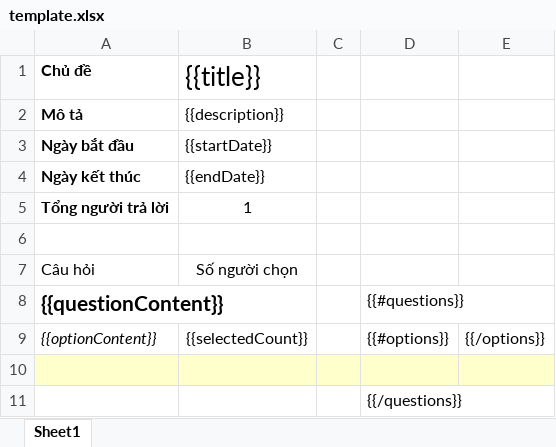
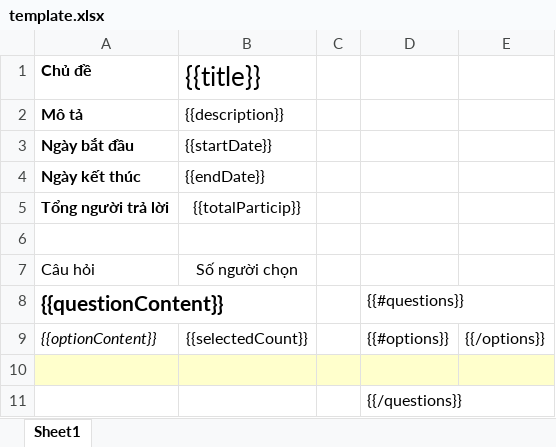
Before and after one commit to phucF8/hbm_hr_admin, an Excel workbook: HBM_HR_Admin_Angular2/hbm_hr_admin_angular2.client/public/assets/template.xlsx, sheet Sheet1, drawn as a sheet; values as stored, in another font and other column widths than the file's, no borders; the diff names each change by its address in the sheet, - before the commit and + after, or states it on an @@ line.

Commit message:
Xuất báo cáo excel (Tạm thời ổn)

```diff
--- a/HBM_HR_Admin_Angular2/hbm_hr_admin_angular2.client/public/assets/template.xlsx (sheet Sheet1)
+++ b/HBM_HR_Admin_Angular2/hbm_hr_admin_angular2.client/public/assets/template.xlsx (sheet Sheet1)
-B5 ({{title}}): 1
+B5 ({{title}}): {{totalParticip}}
```
Also changed, not shown: 1 other file.
